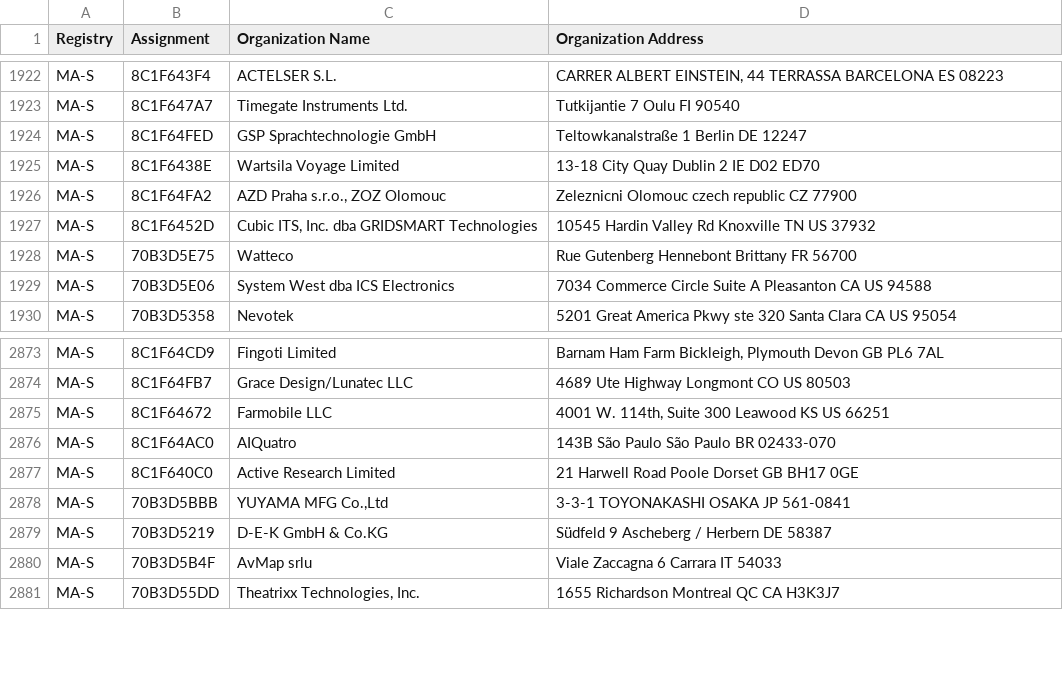
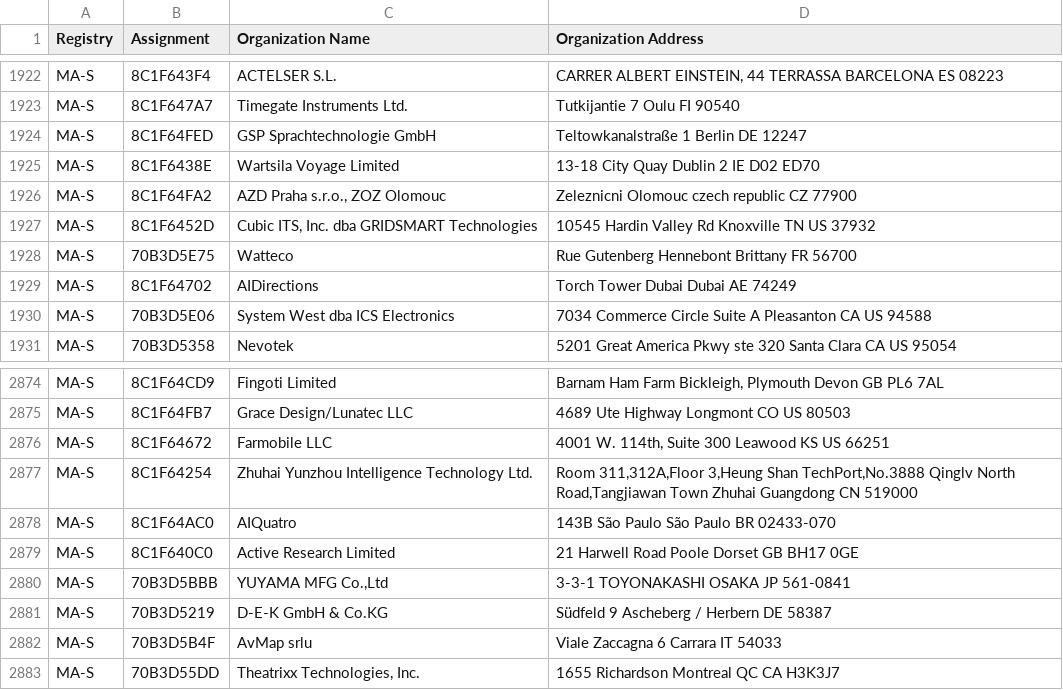
Before and after one commit to 955a0/MACAddress, a CSV file: oui36.csv, drawn as a sheet; only a part is shown, gaps mark what is left out; the diff names each change by its address in the sheet, - before the commit and + after, or states it on an @@ line.

```diff
--- a/oui36.csv
+++ b/oui36.csv
+row 1929: MA-S | 8C1F64702 | AIDirections | Torch Tower Dubai Dubai AE 74249
+row 2877: MA-S | 8C1F64254 | Zhuhai Yunzhou Intelligence Technology Ltd. | Room 311,312A,Floor 3,Heung Shan TechPort,No.3888 Qinglv North Road,Tangjiawan Town Zhuhai Guangdong CN 519000
```
Also changed, not shown: mam.csv, 1 other file.
